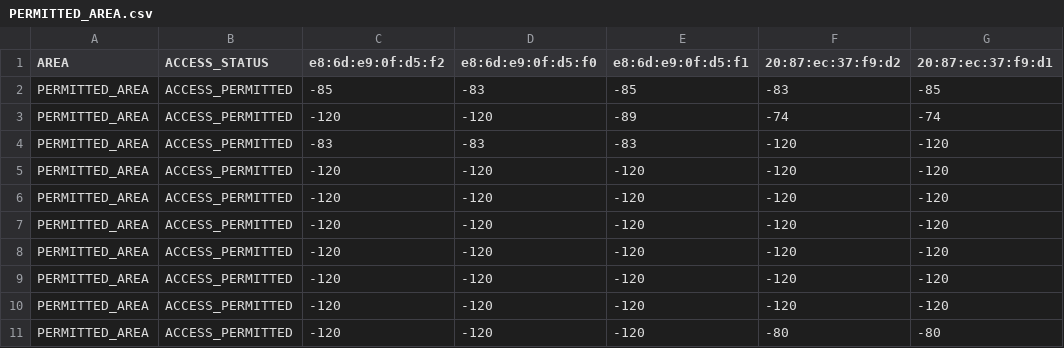
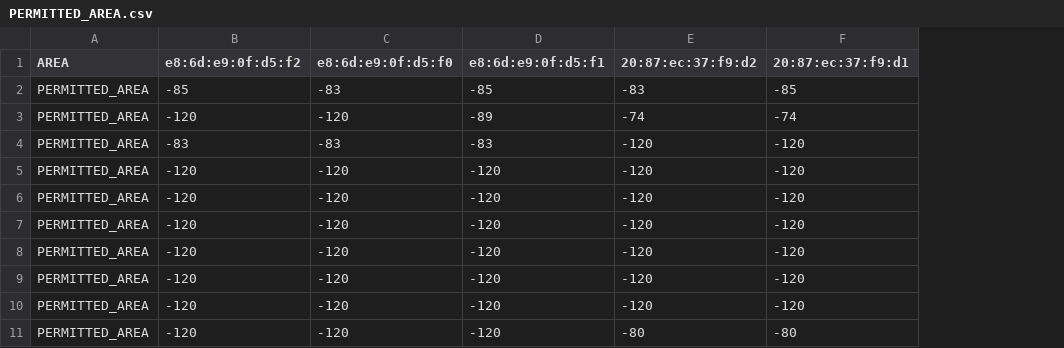
Before and after one commit to TANGO-EU-PROJECT/DCBA-Mechanisms, a CSV file: BACKEND/SCRIPTS/LOCALIZATION/RIASTONE/PERMITTED_AREA.csv, drawn as a sheet; only a part is shown; the diff names each change by its address in the sheet, - before the commit and + after, or states it on an @@ line.

```diff
--- a/BACKEND/SCRIPTS/LOCALIZATION/RIASTONE/PERMITTED_AREA.csv
+++ b/BACKEND/SCRIPTS/LOCALIZATION/RIASTONE/PERMITTED_AREA.csv
-column B (ACCESS_STATUS), rows 2-11: all ACCESS_PERMITTED
```
Also changed, not shown: BACKEND/SCRIPTS/LOCALIZATION/RIASTONE/PACKAGING_LINES.csv, BACKEND/SCRIPTS/LOCALIZATION/RIASTONE/SORTING_LINES_1_TO_3.csv, 5 other files.
